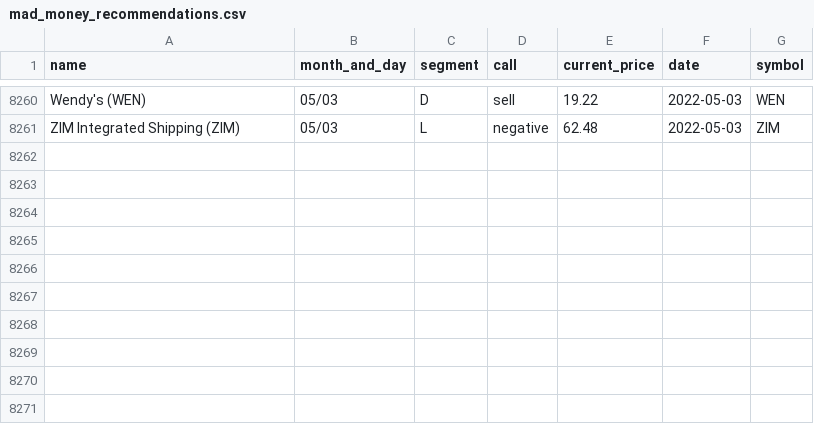
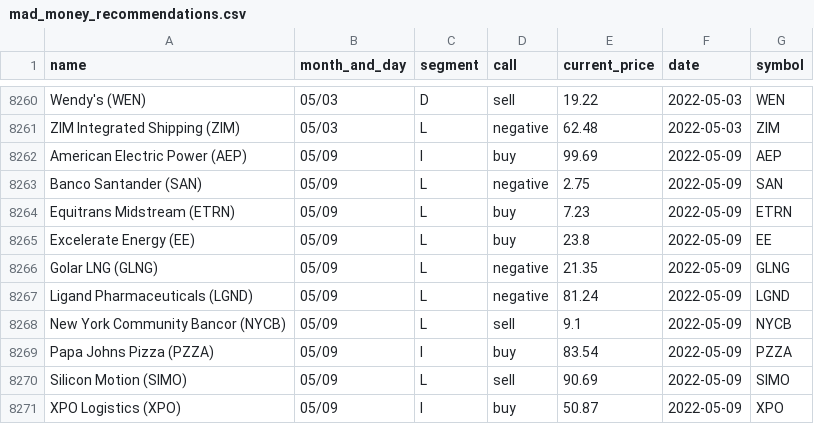
Before and after one commit to gaborvecsei/Mad-Money-Backtesting, a CSV file: mad_money_recommendations.csv, drawn as a sheet; only a part is shown, gaps mark what is left out; the diff names each change by its address in the sheet, - before the commit and + after, or states it on an @@ line.

```diff
--- a/mad_money_recommendations.csv
+++ b/mad_money_recommendations.csv
+row 8262: American Electric Power (AEP) | 05/09 | I | buy | 99.69 | 2022-05-09 | AEP
+row 8263: Banco Santander (SAN) | 05/09 | L | negative | 2.75 | 2022-05-09 | SAN
+row 8264: Equitrans Midstream (ETRN) | 05/09 | L | buy | 7.23 | 2022-05-09 | ETRN
+row 8265: Excelerate Energy (EE) | 05/09 | L | buy | 23.8 | 2022-05-09 | EE
+row 8266: Golar LNG (GLNG) | 05/09 | L | negative | 21.35 | 2022-05-09 | GLNG
+row 8267: Ligand Pharmaceuticals (LGND) | 05/09 | L | negative | 81.24 | 2022-05-09 | LGND
+row 8268: New York Community Bancor (NYCB) | 05/09 | L | sell | 9.1 | 2022-05-09 | NYCB
+row 8269: Papa Johns Pizza (PZZA) | 05/09 | I | buy | 83.54 | 2022-05-09 | PZZA
+row 8270: Silicon Motion (SIMO) | 05/09 | L | sell | 90.69 | 2022-05-09 | SIMO
+row 8271: XPO Logistics (XPO) | 05/09 | I | buy | 50.87 | 2022-05-09 | XPO
```
